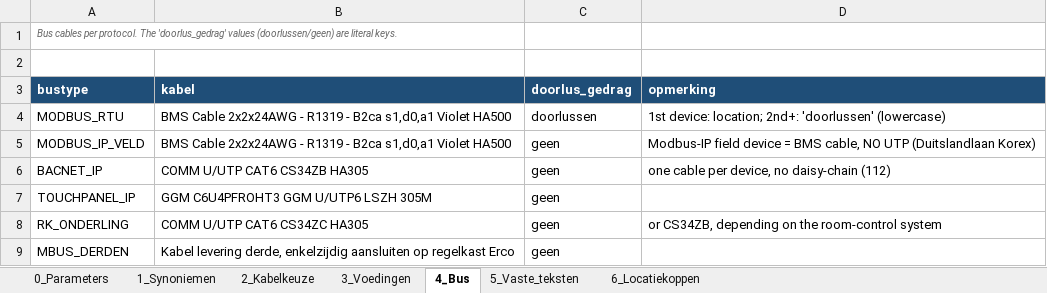
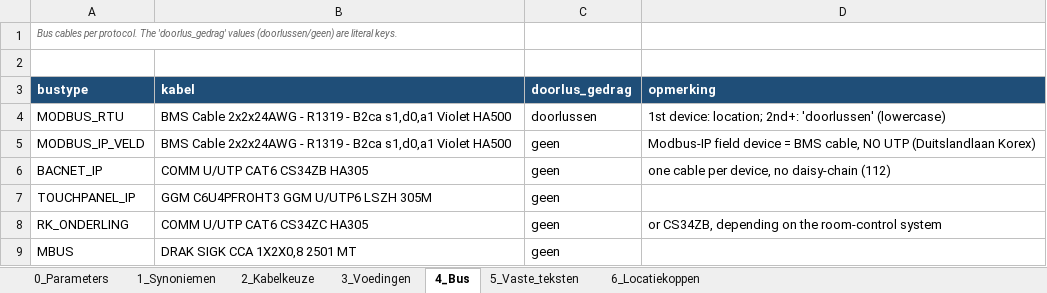
Before and after one commit to 01lauraa/io2cablev5, an Excel workbook: config/kabelconfig.xlsx, sheet 4_Bus, drawn as a sheet; values as stored, in another font and other column widths than the file's, no borders; removed rows and columns are numbered as before the commit, all else as after; the diff names each change by its address in the sheet, - before the commit and + after, or states it on an @@ line.

```diff
--- a/config/kabelconfig.xlsx (sheet 4_Bus)
+++ b/config/kabelconfig.xlsx (sheet 4_Bus)
-row 9: MBUS_DERDEN | Kabel levering derde, enkelzijdig aansluiten op regelkast Erco | geen
+row 9: MBUS | DRAK SIGK CCA 1X2X0,8 2501 MT | geen
```
Also changed, not shown: sheet 2_Kabelkeuze, sheet 0_Parameters, 12 other files.
